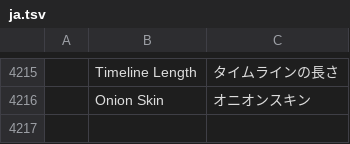
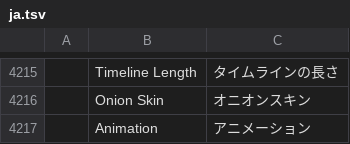
Before and after one commit to 7mz410/CreativeStudio-7rrek, a TSV file: crates/ui-egui/src/i18n/ja.tsv, drawn as a sheet; only a part is shown, gaps mark what is left out; the diff names each change by its address in the sheet, - before the commit and + after, or states it on an @@ line.

Commit message:
Timeline: Export GIF button and an Animation menu
anim.exportGifAs picks the file (the web downloads it); the engine's
encode_gif gives the bytes. Animation menu: keyframes, frames, export.
Animation translated in every catalog.

```diff
--- a/crates/ui-egui/src/i18n/ja.tsv
+++ b/crates/ui-egui/src/i18n/ja.tsv
+row 4217:  | Animation | アニメーション
```
Also changed, not shown: crates/ui-egui/src/i18n/ru.tsv, crates/ui-egui/src/i18n/uk.tsv, 29 other files.
